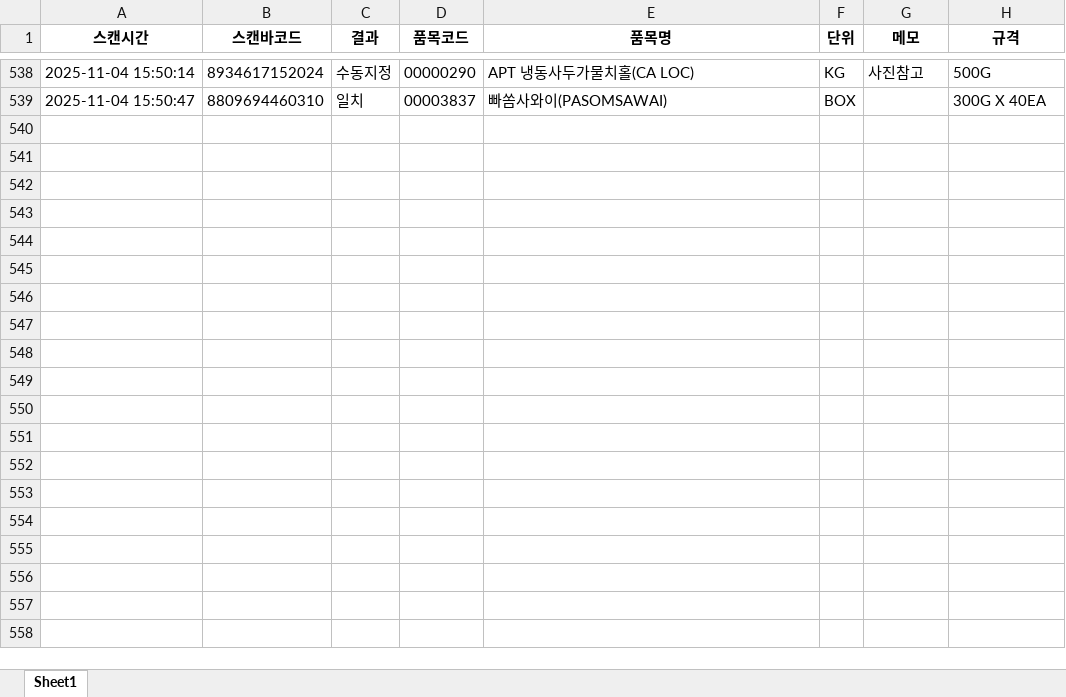
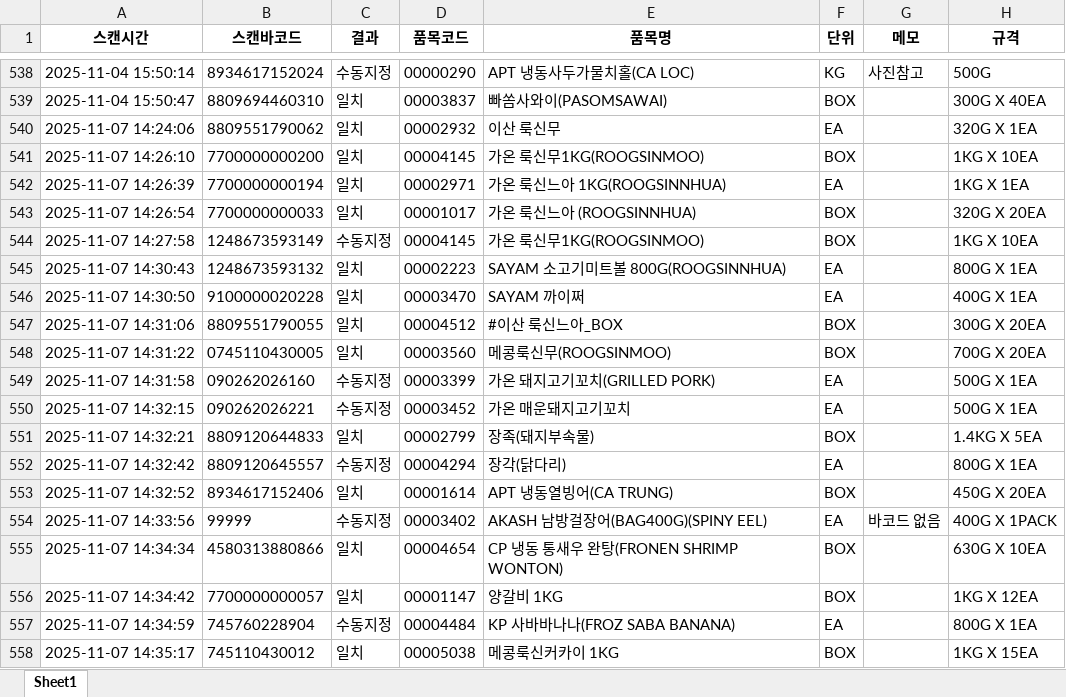
Before and after one commit to joosun7227/tools, an Excel workbook: 바코드검증/scan_log.xlsx, sheet Sheet1, drawn as a sheet; only a part is shown, gaps mark what is left out; values as stored, in another font and other column widths than the file's, no borders; the diff covers the shown part only; the diff names each change by its address in the sheet, - before the commit and + after, or states it on an @@ line.

```diff
--- a/바코드검증/scan_log.xlsx (sheet Sheet1)
+++ b/바코드검증/scan_log.xlsx (sheet Sheet1)
+row 540: 2025-11-07 14:24:06 | 8809551790062 | 일치 | 00002932 | 이산 룩신무 | EA |  | 320G X 1EA
+row 541: 2025-11-07 14:26:10 | 7700000000200 | 일치 | 00004145 | 가온 룩신무1KG(ROOGSINMOO) | BOX |  | 1KG X 10EA
+row 542: 2025-11-07 14:26:39 | 7700000000194 | 일치 | 00002971 | 가온 룩신느아 1KG(ROOGSINNHUA) | EA |  | 1KG X 1EA
+row 543: 2025-11-07 14:26:54 | 7700000000033 | 일치 | 00001017 | 가온 룩신느아 (ROOGSINNHUA) | BOX |  | 320G X 20EA
+row 544: 2025-11-07 14:27:58 | 1248673593149 | 수동지정 | 00004145 | 가온 룩신무1KG(ROOGSINMOO) | BOX |  | 1KG X 10EA
+row 545: 2025-11-07 14:30:43 | 1248673593132 | 일치 | 00002223 | SAYAM 소고기미트볼 800G(ROOGSINNHUA) | EA |  | 800G X 1EA
+row 546: 2025-11-07 14:30:50 | 9100000020228 | 일치 | 00003470 | SAYAM 까이쩌 | EA |  | 400G X 1EA
+row 547: 2025-11-07 14:31:06 | 8809551790055 | 일치 | 00004512 | #이산 룩신느아_BOX | BOX |  | 300G X 20EA
+row 548: 2025-11-07 14:31:22 | 0745110430005 | 일치 | 00003560 | 메콩룩신무(ROOGSINMOO) | BOX |  | 700G X 20EA
+row 549: 2025-11-07 14:31:58 | 090262026160 | 수동지정 | 00003399 | 가온 돼지고기꼬치(GRILLED PORK) | EA |  | 500G X 1EA
+row 550: 2025-11-07 14:32:15 | 090262026221 | 수동지정 | 00003452 | 가온 매운돼지고기꼬치 | EA |  | 500G X 1EA
+row 551: 2025-11-07 14:32:21 | 8809120644833 | 일치 | 00002799 | 장족(돼지부속물) | BOX |  | 1.4KG X 5EA
+row 552: 2025-11-07 14:32:42 | 8809120645557 | 수동지정 | 00004294 | 장각(닭다리) | EA |  | 800G X 1EA
+row 553: 2025-11-07 14:32:52 | 8934617152406 | 일치 | 00001614 | APT 냉동열빙어(CA TRUNG) | BOX |  | 450G X 20EA
+row 554: 2025-11-07 14:33:56 | 99999 | 수동지정 | 00003402 | AKASH 남방걸장어(BAG400G)(SPINY EEL) | EA | 바코드 없음 | 400G X 1PACK
+row 555: 2025-11-07 14:34:34 | 4580313880866 | 일치 | 00004654 | CP 냉동 통새우 완탕(FRONEN SHRIMP WONTON) | BOX |  | 630G X 10EA
+row 556: 2025-11-07 14:34:42 | 7700000000057 | 일치 | 00001147 | 양갈비 1KG | BOX |  | 1KG X 12EA
+row 557: 2025-11-07 14:34:59 | 745760228904 | 수동지정 | 00004484 | KP 사바바나나(FROZ SABA BANANA) | EA |  | 800G X 1EA
+row 558: 2025-11-07 14:35:17 | 745110430012 | 일치 | 00005038 | 메콩룩신커카이 1KG | BOX |  | 1KG X 15EA
```
Also changed, not shown: 106 added rows elsewhere in this sheet, 5 other files.
